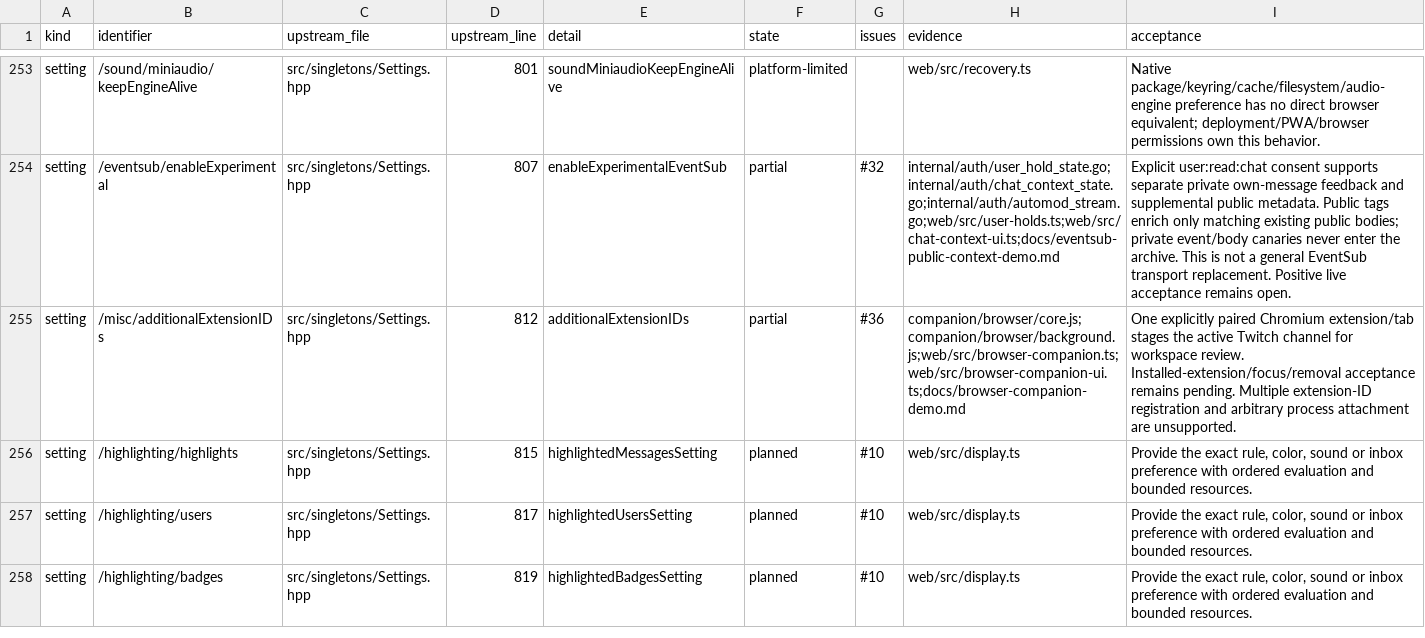
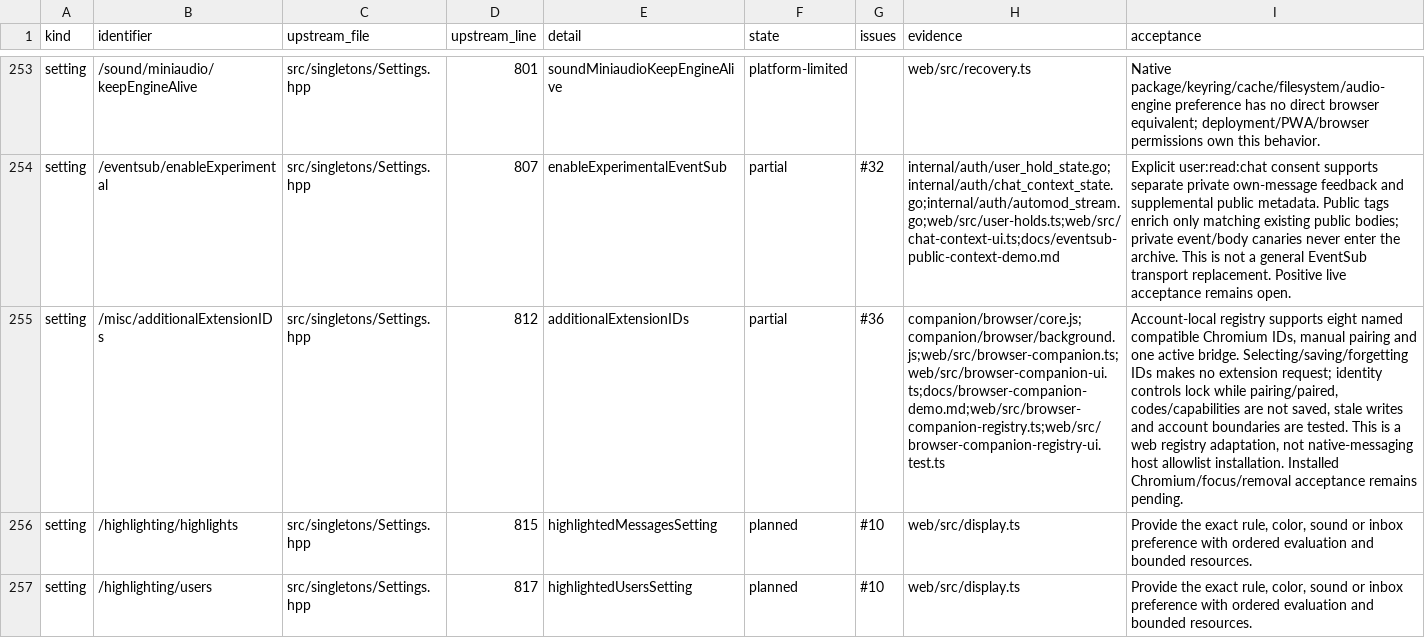
Before and after one commit to PatrickFanella/chatty-cat, a CSV file: docs/chatterino-coverage.csv, drawn as a sheet; only a part is shown, gaps mark what is left out; the shorter side is filled out with more unchanged rows; the diff names each change by its address in the sheet, - before the commit and + after, or states it on an @@ line.

Commit message:
feat: remember account-local browser companion identities

```diff
--- a/docs/chatterino-coverage.csv
+++ b/docs/chatterino-coverage.csv
-H255 (evidence): companion/browser/core.js;companion/browser/background.js;web/src/browser-companion.ts;web/src/browser-companion-ui.ts;docs/browser-companion-demo.md
+H255 (evidence): companion/browser/core.js;companion/browser/background.js;web/src/browser-companion.ts;web/src/browser-companion-ui.ts;docs/browser-companion-demo.md;web/src/browser-companion-registry.ts;web/src/browser-companion-registry-ui.test.ts
-I255 (acceptance): One explicitly paired Chromium extension/tab stages the active Twitch channel for workspace review. Installed-extension/focus/removal acceptance remains pending. Multiple extension-ID registration and arbitrary process attachment are unsupported.
+I255 (acceptance): Account-local registry supports eight named compatible Chromium IDs, manual pairing and one active bridge. Selecting/saving/forgetting IDs makes no extension request; identity controls lock while pairing/paired, codes/capabilities are not saved, stale writes and account boundaries are tested. This is a web registry adaptation, not native-messaging host allowlist installation. Installed Chromium/focus/removal acceptance remains pending.
```
Also changed, not shown: 8 other files.
